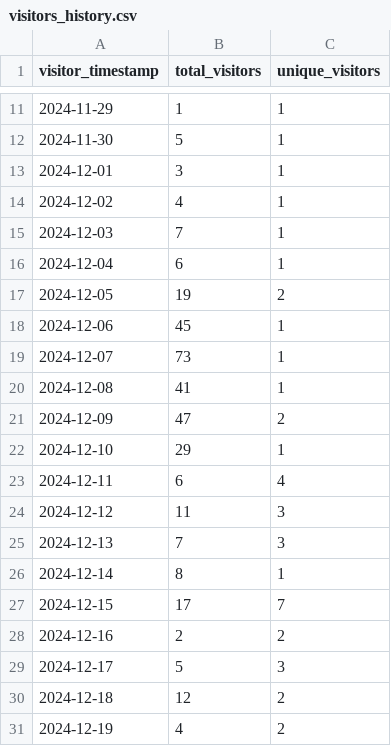
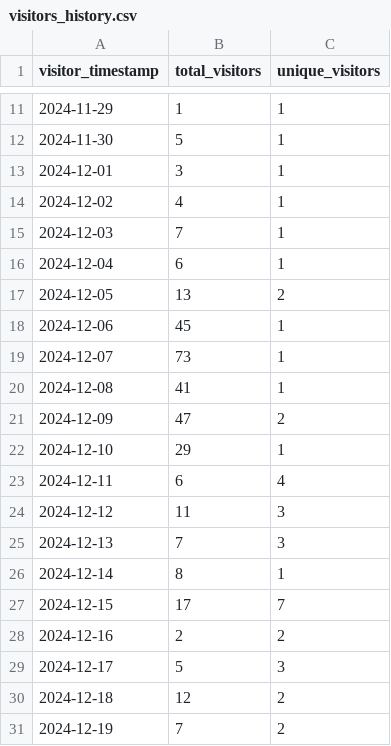
Before and after one commit to ionutms/KiCAD_Symbol_Generator, a CSV file: repo_traffic_data/visitors_history.csv, drawn as a sheet; only a part is shown, gaps mark what is left out.

```diff
--- a/repo_traffic_data/visitors_history.csv
+++ b/repo_traffic_data/visitors_history.csv
@@ -16,3 +16,3 @@ visitor_timestamp,total_visitors,unique_visitors
 "2024-12-04",6,1
-"2024-12-05",19,2
+"2024-12-05",13,2
 "2024-12-06",45,1
@@ -30,2 +30,2 @@ visitor_timestamp,total_visitors,unique_visitors
 "2024-12-18",12,2
-"2024-12-19",4,2
+"2024-12-19",7,2
```
Also changed, not shown: repo_traffic_data/clones_history.csv.
